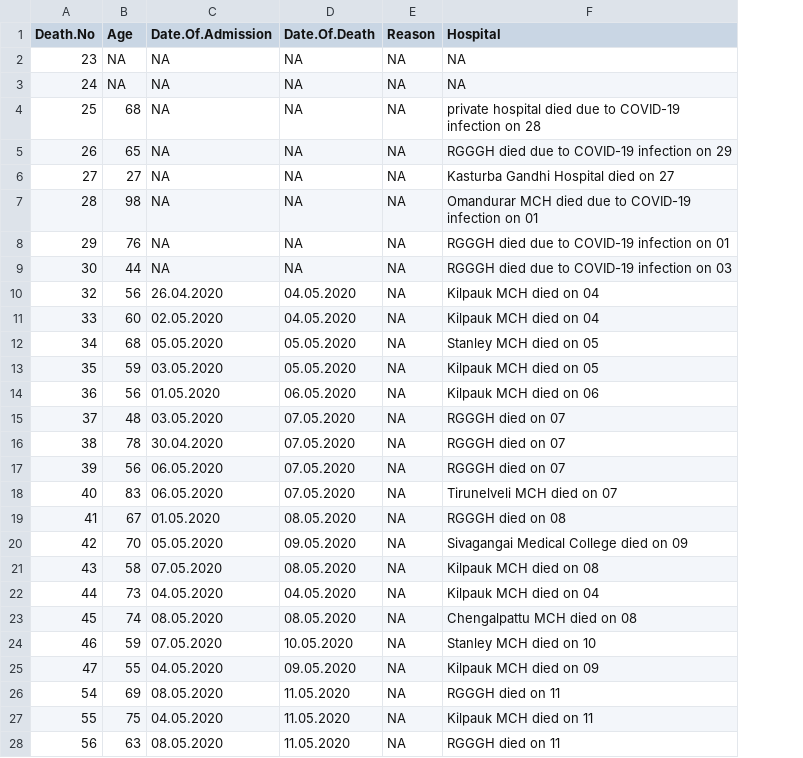
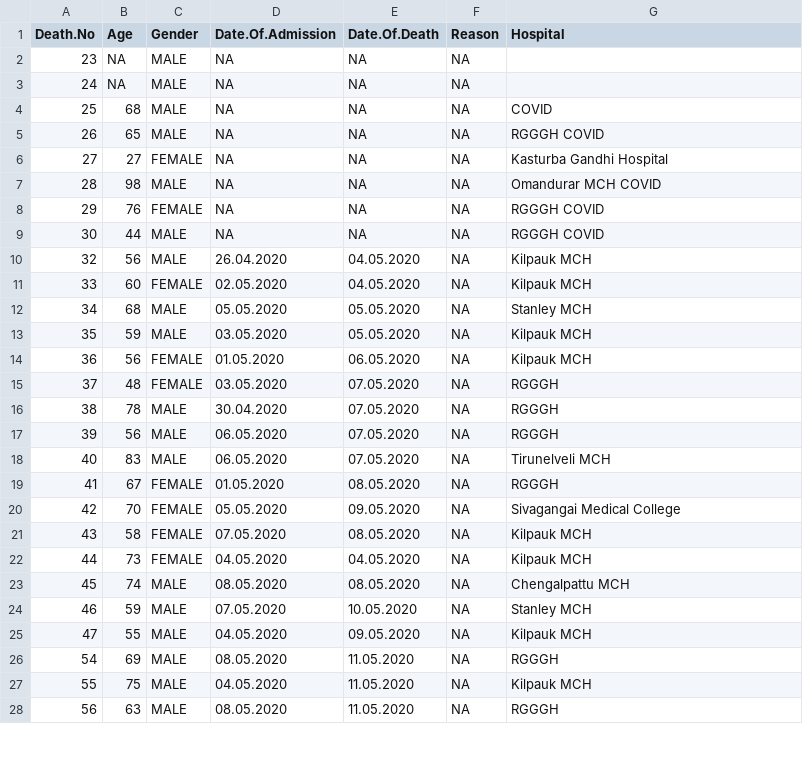
Before and after one commit to medeepak/TamilNaduCovidData, a CSV file: TamilNaduFatalitiesDataset.csv, drawn as a sheet; only a part is shown; addresses are those after the commit; the diff covers the shown part only; the diff names each change by its address in the sheet, - before the commit and + after, or states it on an @@ line.

Commit message:
Adding gender information

```diff
--- a/TamilNaduFatalitiesDataset.csv
+++ b/TamilNaduFatalitiesDataset.csv
+column C (Gender), rows 2-28: MALE | MALE | MALE | MALE | FEMALE | MALE | FEMALE | MALE | MALE | FEMALE | MALE | MALE | FEMALE | FEMALE | MALE | MALE | MALE | FEMALE | FEMALE | FEMALE | FEMALE | MALE | MALE | MALE | MALE | MALE | MALE
-G2:G3 (Hospital): NA
+G2:G3 (Hospital): (empty)
-G4 (Hospital): private hospital died due to COVID-19 infection on 28
+G4 (Hospital): COVID
-G5 (Hospital): RGGGH died due to COVID-19 infection on 29
+G5 (Hospital): RGGGH COVID
-G6 (Hospital): Kasturba Gandhi Hospital died on 27
+G6 (Hospital): Kasturba Gandhi Hospital
-G7 (Hospital): Omandurar MCH died due to COVID-19 infection on 01
+G7 (Hospital): Omandurar MCH COVID
-G8 (Hospital): RGGGH died due to COVID-19 infection on 01
+G8 (Hospital): RGGGH COVID
-G9 (Hospital): RGGGH died due to COVID-19 infection on 03
+G9 (Hospital): RGGGH COVID
-G10:G11 (Hospital): Kilpauk MCH died on 04
+G10:G11 (Hospital): Kilpauk MCH
-G12 (Hospital): Stanley MCH died on 05
+G12 (Hospital): Stanley MCH
-G13 (Hospital): Kilpauk MCH died on 05
+G13 (Hospital): Kilpauk MCH
-G14 (Hospital): Kilpauk MCH died on 06
+G14 (Hospital): Kilpauk MCH
-G15:G17 (Hospital): RGGGH died on 07
+G15:G17 (Hospital): RGGGH
-G18 (Hospital): Tirunelveli MCH died on 07
+G18 (Hospital): Tirunelveli MCH
-G19 (Hospital): RGGGH died on 08
+G19 (Hospital): RGGGH
-G20 (Hospital): Sivagangai Medical College died on 09
+G20 (Hospital): Sivagangai Medical College
-G21 (Hospital): Kilpauk MCH died on 08
+G21 (Hospital): Kilpauk MCH
-G22 (Hospital): Kilpauk MCH died on 04
+G22 (Hospital): Kilpauk MCH
-G23 (Hospital): Chengalpattu MCH died on 08
+G23 (Hospital): Chengalpattu MCH
-G24 (Hospital): Stanley MCH died on 10
+G24 (Hospital): Stanley MCH
-G25 (Hospital): Kilpauk MCH died on 09
+G25 (Hospital): Kilpauk MCH
-G26 (Hospital): RGGGH died on 11
+G26 (Hospital): RGGGH
-G27 (Hospital): Kilpauk MCH died on 11
+G27 (Hospital): Kilpauk MCH
-G28 (Hospital): RGGGH died on 11
+G28 (Hospital): RGGGH
```
Also changed, not shown: 81 edited cells elsewhere in this file.
